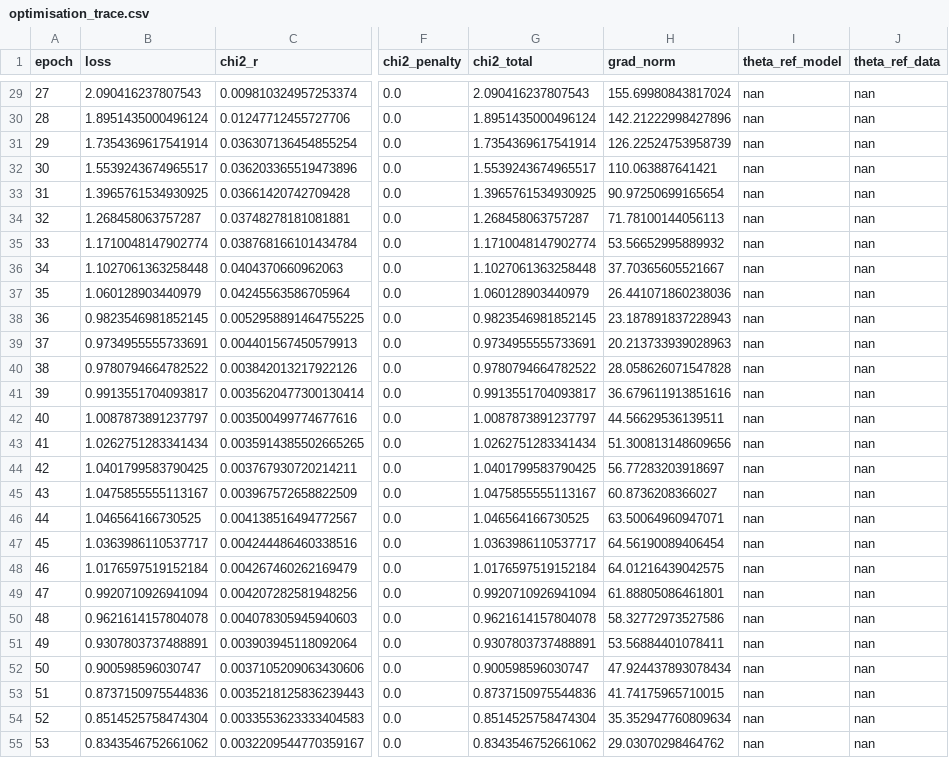
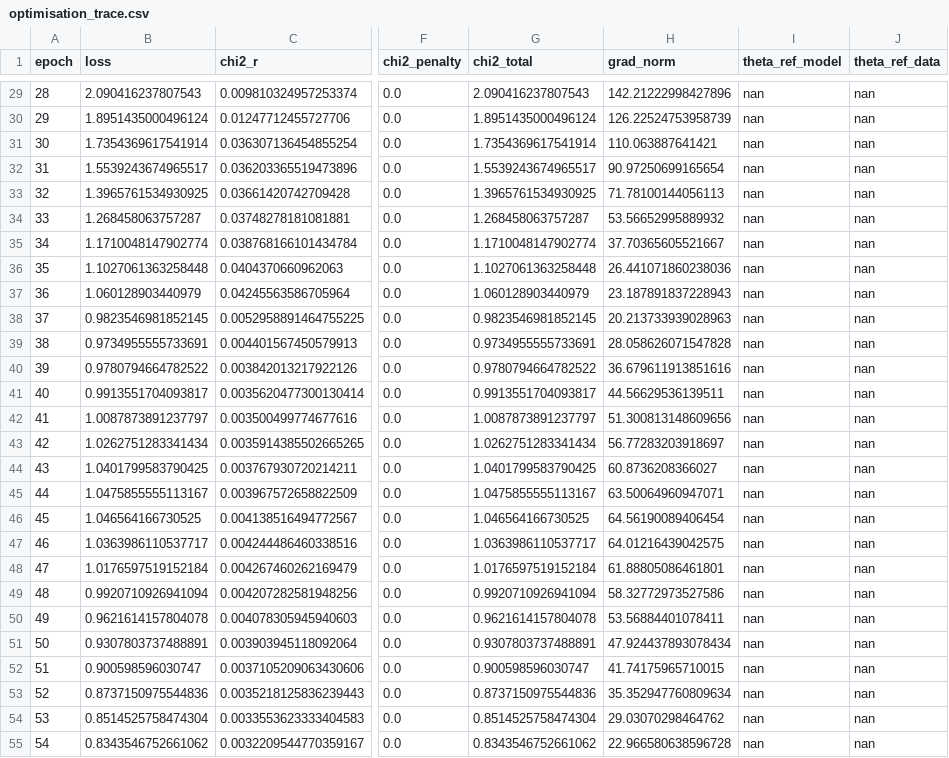
Before and after one commit to Lauren4476/velocity_tools, a CSV file: streamfit_test_output/optimisation_trace.csv, drawn as a sheet; only a part is shown, gaps mark what is left out; the diff covers the shown part only; the diff names each change by its address in the sheet, - before the commit and + after, or states it on an @@ line.

```diff
--- a/streamfit_test_output/optimisation_trace.csv
+++ b/streamfit_test_output/optimisation_trace.csv
@@ column A (epoch) renumbered between rows 2 and 101 @@
-H29 (grad_norm): 155.69980843817024
+H29 (grad_norm): 142.21222998427896
-H30 (grad_norm): 142.21222998427896
+H30 (grad_norm): 126.22524753958739
-H31 (grad_norm): 126.22524753958739
+H31 (grad_norm): 110.063887641421
-H32 (grad_norm): 110.063887641421
+H32 (grad_norm): 90.97250699165654
-H33 (grad_norm): 90.97250699165654
+H33 (grad_norm): 71.78100144056113
-H34 (grad_norm): 71.78100144056113
+H34 (grad_norm): 53.56652995889932
-H35 (grad_norm): 53.56652995889932
+H35 (grad_norm): 37.70365605521667
-H36 (grad_norm): 37.70365605521667
+H36 (grad_norm): 26.441071860238036
-H37 (grad_norm): 26.441071860238036
+H37 (grad_norm): 23.187891837228943
-H38 (grad_norm): 23.187891837228943
+H38 (grad_norm): 20.213733939028963
-H39 (grad_norm): 20.213733939028963
+H39 (grad_norm): 28.058626071547828
-H40 (grad_norm): 28.058626071547828
+H40 (grad_norm): 36.679611913851616
-H41 (grad_norm): 36.679611913851616
+H41 (grad_norm): 44.56629536139511
-H42 (grad_norm): 44.56629536139511
+H42 (grad_norm): 51.300813148609656
-H43 (grad_norm): 51.300813148609656
+H43 (grad_norm): 56.77283203918697
-H44 (grad_norm): 56.77283203918697
+H44 (grad_norm): 60.8736208366027
-H45 (grad_norm): 60.8736208366027
+H45 (grad_norm): 63.50064960947071
-H46 (grad_norm): 63.50064960947071
+H46 (grad_norm): 64.56190089406454
-H47 (grad_norm): 64.56190089406454
+H47 (grad_norm): 64.01216439042575
-H48 (grad_norm): 64.01216439042575
+H48 (grad_norm): 61.88805086461801
-H49 (grad_norm): 61.88805086461801
+H49 (grad_norm): 58.32772973527586
-H50 (grad_norm): 58.32772973527586
+H50 (grad_norm): 53.56884401078411
-H51 (grad_norm): 53.56884401078411
+H51 (grad_norm): 47.924437893078434
-H52 (grad_norm): 47.924437893078434
+H52 (grad_norm): 41.74175965710015
-H53 (grad_norm): 41.74175965710015
+H53 (grad_norm): 35.352947760809634
-H54 (grad_norm): 35.352947760809634
+H54 (grad_norm): 29.03070298464762
-H55 (grad_norm): 29.03070298464762
+H55 (grad_norm): 22.966580638596728
```
Also changed, not shown: 1 removed row and 72 edited cells elsewhere in this file, 4 other files.
